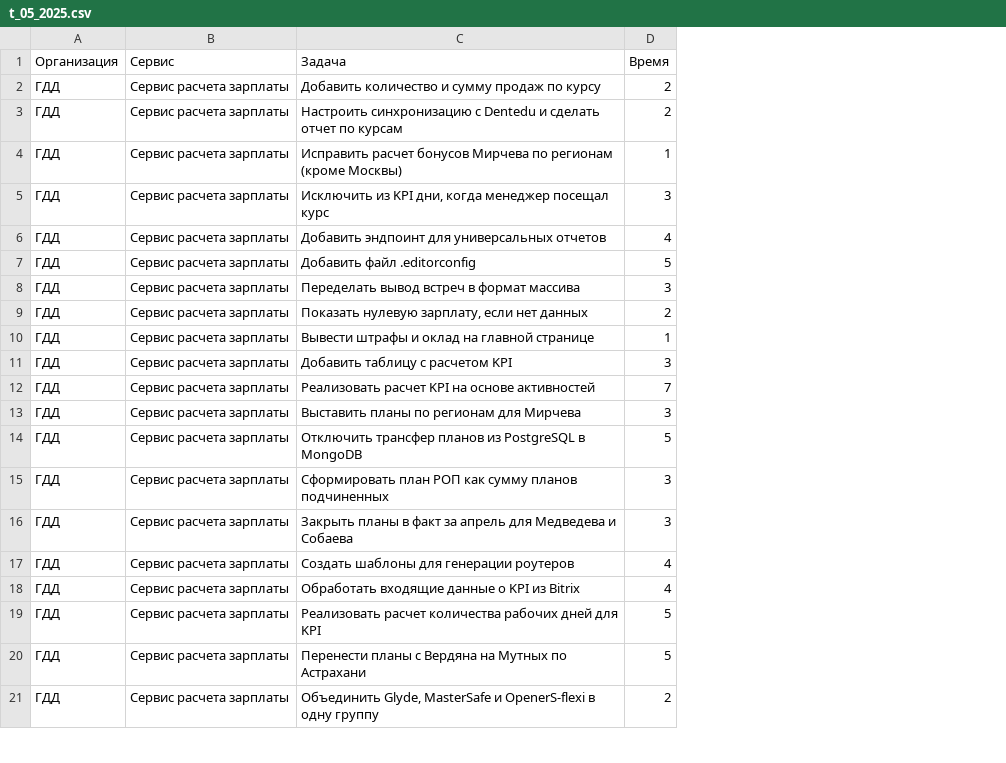
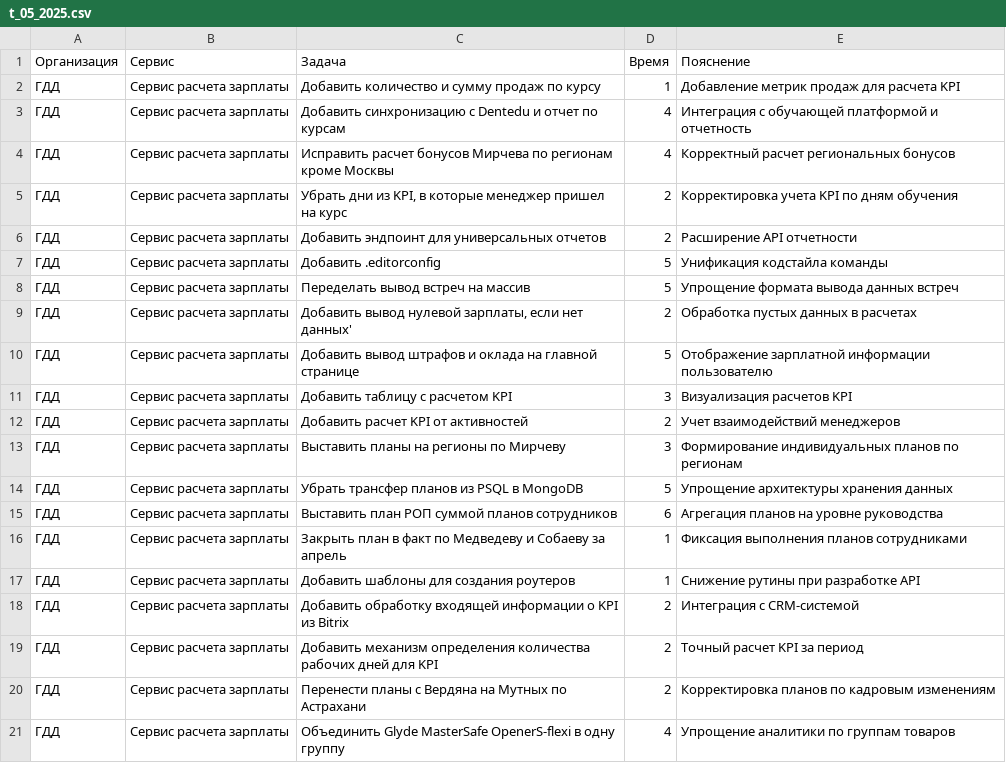
Before and after one commit to jestenok/acts, a CSV file: app/Kamil Taigunov/tasks/t_05_2025.csv, drawn as a sheet; only a part is shown; the diff covers the shown part only; the diff names each change by its address in the sheet, - before the commit and + after, or states it on an @@ line.

```diff
--- a/app/Kamil Taigunov/tasks/t_05_2025.csv
+++ b/app/Kamil Taigunov/tasks/t_05_2025.csv
+column E (Пояснение), rows 2-21: Добавление метрик продаж для расчета KPI | Интеграция с обучающей платформой и отчетность | Корректный расчет региональных бонусов | Корректировка учета KPI по дням обучения | Расширение API отчетности | Унификация кодстайла команды | Упрощение формата вывода данных встреч | Обработка пустых данных в расчетах | Отображение зарплатной информации пользователю | Визуализация расчетов KPI | Учет взаимодействий менеджеров | Формирование индивидуальных планов по регионам | Упрощение архитектуры хранения данных | Агрегация планов на уровне руководства | Фиксация выполнения планов сотрудниками | Снижение рутины при разработке API | Интеграция с CRM-системой | Точный расчет KPI за период | Корректировка планов по кадровым изменениям | Упрощение аналитики по группам товаров
-D2 (Время): 2
+D2 (Время): 1
-C3 (Задача): Настроить синхронизацию с Dentedu и сделать отчет по…
+C3 (Задача): Добавить синхронизацию с Dentedu и отчет по…
-D3 (Время): 2
+D3 (Время): 4
-C4 (Задача): …по регионам (кроме Москвы)
+C4 (Задача): …по регионам кроме Москвы
-D4 (Время): 1
+D4 (Время): 4
-C5 (Задача): Исключить из KPI дни, когда менеджер посещал курс
+C5 (Задача): Убрать дни из KPI, в которые менеджер пришел на курс
-D5 (Время): 3
+D5 (Время): 2
-D6 (Время): 4
+D6 (Время): 2
-C7 (Задача): Добавить файл .editorconfig
+C7 (Задача): Добавить .editorconfig
-C8 (Задача): Переделать вывод встреч в формат массива
+C8 (Задача): Переделать вывод встреч на массив
-D8 (Время): 3
+D8 (Время): 5
-C9 (Задача): Показать нулевую зарплату, если нет данных
+C9 (Задача): Добавить вывод нулевой зарплаты, если нет данных'
-C10 (Задача): Вывести штрафы и оклад на главной…
+C10 (Задача): Добавить вывод штрафов и оклада на главной…
-D10 (Время): 1
+D10 (Время): 5
-C12 (Задача): Реализовать расчет KPI на основе активностей
+C12 (Задача): Добавить расчет KPI от активностей
-D12 (Время): 7
+D12 (Время): 2
-C13 (Задача): Выставить планы по регионам для Мирчева
+C13 (Задача): Выставить планы на регионы по Мирчеву
-C14 (Задача): Отключить трансфер планов из PostgreSQL в MongoDB
+C14 (Задача): Убрать трансфер планов из PSQL в MongoDB
-C15 (Задача): Сформировать план РОП как сумму планов подчиненных
+C15 (Задача): Выставить план РОП суммой планов сотрудников
-D15 (Время): 3
+D15 (Время): 6
-C16 (Задача): Закрыть планы в факт за апрель для Медведева и Собаева
+C16 (Задача): Закрыть план в факт по Медведеву и Собаеву за апрель
-D16 (Время): 3
+D16 (Время): 1
-C17 (Задача): Создать шаблоны для генерации роутеров
+C17 (Задача): Добавить шаблоны для создания роутеров
-D17 (Время): 4
+D17 (Время): 1
-C18 (Задача): Обработать входящие данные о KPI…
+C18 (Задача): Добавить обработку входящей информации о KPI…
-D18 (Время): 4
+D18 (Время): 2
-C19 (Задача): Реализовать расчет количества рабочих…
+C19 (Задача): Добавить механизм определения количества рабочих…
-D19:D20 (Время): 5
+D19:D20 (Время): 2
-C21 (Задача): Объединить Glyde, MasterSafe и OpenerS-flexi в…
+C21 (Задача): Объединить Glyde MasterSafe OpenerS-flexi в…
-D21 (Время): 2
+D21 (Время): 4
```
Also changed, not shown: 19 added rows and 6 edited cells elsewhere in this file, app/Kamil Taigunov/dones/t_04_2025.csv, app/Kamil Taigunov/dones/t_05_2025.csv, 9 other files.
